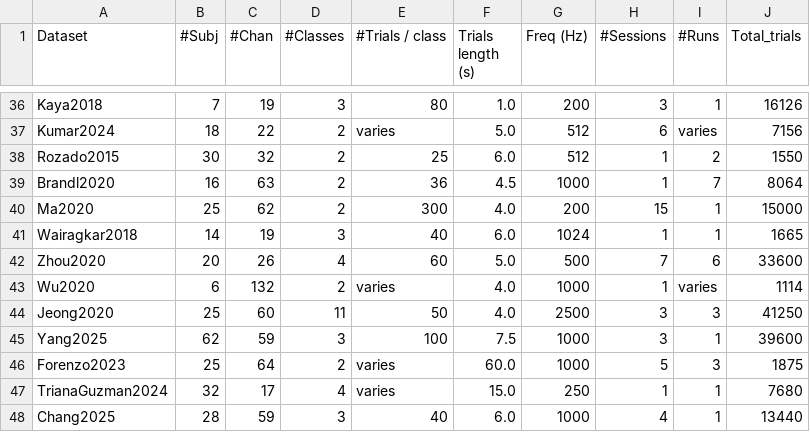
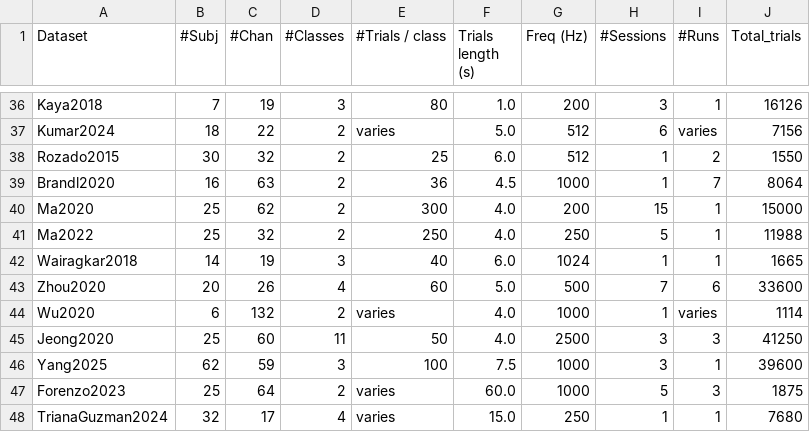
Before and after one commit to NeuroTechX/moabb, a CSV file: moabb/datasets/summary_imagery.csv, drawn as a sheet; only a part is shown, gaps mark what is left out; the shorter side is filled out with more unchanged rows.

```diff
--- a/moabb/datasets/summary_imagery.csv
+++ b/moabb/datasets/summary_imagery.csv
@@ -40,2 +40,3 @@ Brandl2020,16,63,2,36,4.5,1000,1,7,8064
 Ma2020,25,62,2,300,4.0,200,15,1,15000
+Ma2022,25,32,2,250,4.0,250,5,1,11988
 Wairagkar2018,14,19,3,40,6.0,1024,1,1,1665
```
Also changed, not shown: 6 other files.
